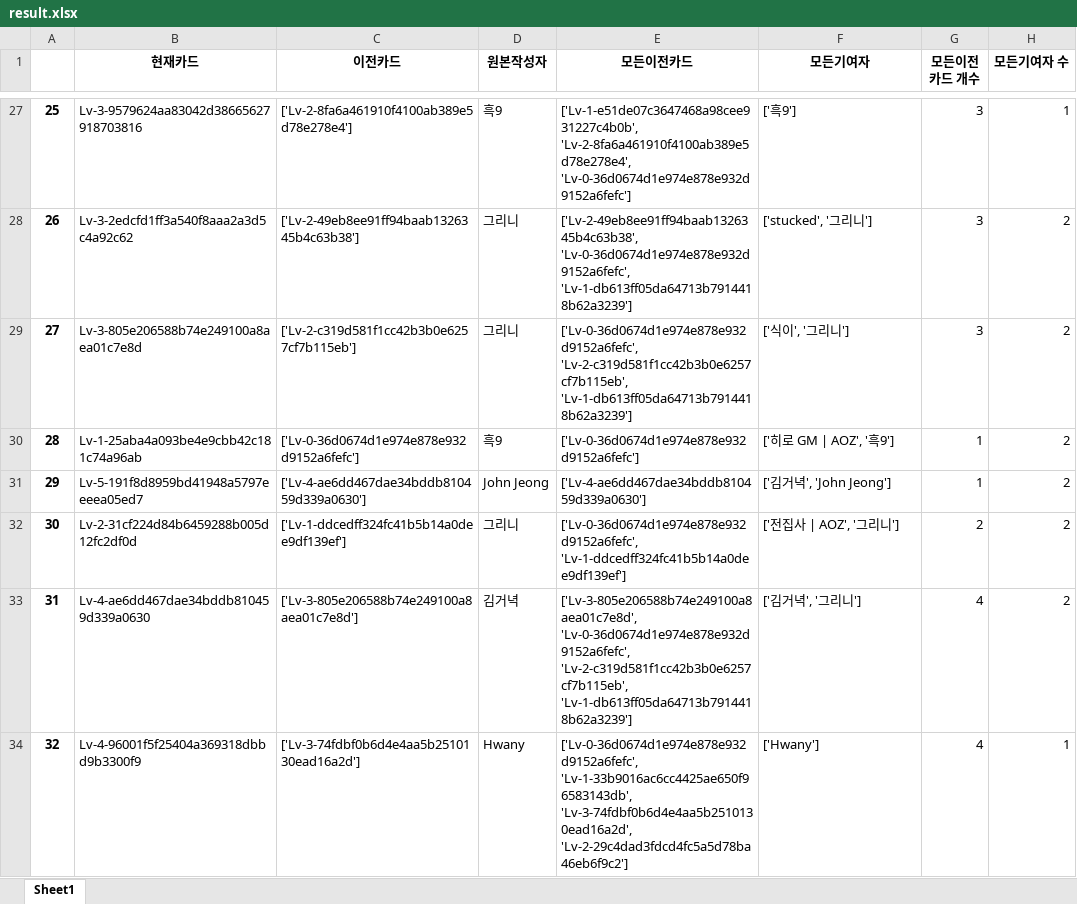
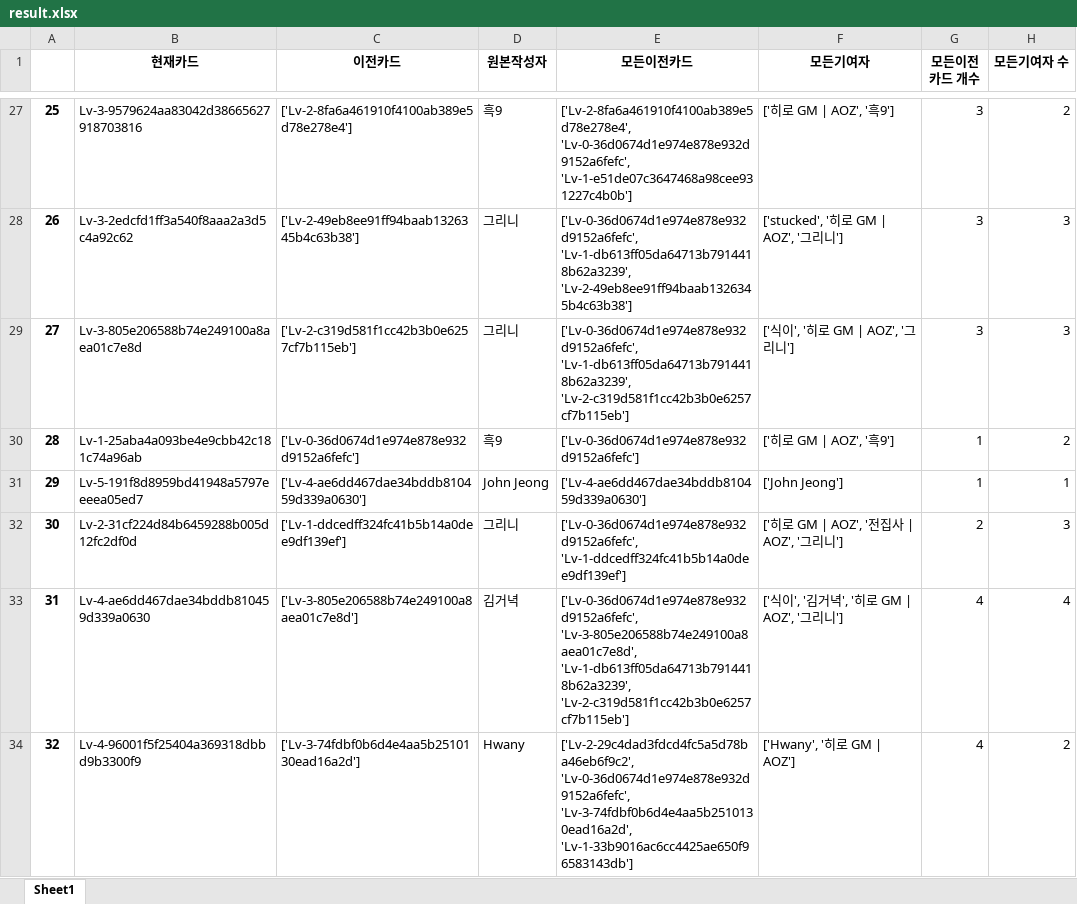
Before and after one commit to KIMIOMI/pandasDataProcessing, an Excel workbook: zen_game_calculator/result.xlsx, sheet Sheet1, drawn as a sheet; only a part is shown, gaps mark what is left out; values as stored, in another font and other column widths than the file's, no borders; the diff covers the shown part only; the diff names each change by its address in the sheet, - before the commit and + after, or states it on an @@ line.

```diff
--- a/zen_game_calculator/result.xlsx (sheet Sheet1)
+++ b/zen_game_calculator/result.xlsx (sheet Sheet1)
-E27 (모든이전카드): ['Lv-1-e51de07c3647468a98cee931227c4b0b', 'Lv-2-8fa6a461910f4100ab389e5d78e278e4', 'Lv-0-36d0674d1e974e878e932d9152a6fefc']
+E27 (모든이전카드): ['Lv-2-8fa6a461910f4100ab389e5d78e278e4', 'Lv-0-36d0674d1e974e878e932d9152a6fefc', 'Lv-1-e51de07c3647468a98cee931227c4b0b']
-F27 (모든기여자): ['흑9']
+F27 (모든기여자): ['히로 GM | AOZ', '흑9']
-H27 (모든기여자 수): 1
+H27 (모든기여자 수): 2
-E28 (모든이전카드): ['Lv-2-49eb8ee91ff94baab1326345b4c63b38', 'Lv-0-36d0674d1e974e878e932d9152a6fefc', 'Lv-1-db613ff05da64713b7914418b62a3239']
+E28 (모든이전카드): ['Lv-0-36d0674d1e974e878e932d9152a6fefc', 'Lv-1-db613ff05da64713b7914418b62a3239', 'Lv-2-49eb8ee91ff94baab1326345b4c63b38']
-F28 (모든기여자): ['stucked', '그리니']
+F28 (모든기여자): ['stucked', '히로 GM | AOZ', '그리니']
-H28:H29 (모든기여자 수): 2
+H28:H29 (모든기여자 수): 3
-E29 (모든이전카드): ['Lv-0-36d0674d1e974e878e932d9152a6fefc', 'Lv-2-c319d581f1cc42b3b0e6257cf7b115eb', 'Lv-1-db613ff05da64713b7914418b62a3239']
+E29 (모든이전카드): ['Lv-0-36d0674d1e974e878e932d9152a6fefc', 'Lv-1-db613ff05da64713b7914418b62a3239', 'Lv-2-c319d581f1cc42b3b0e6257cf7b115eb']
-F29 (모든기여자): ['식이', '그리니']
+F29 (모든기여자): ['식이', '히로 GM | AOZ', '그리니']
-F31 (모든기여자): ['김거녁', 'John Jeong']
+F31 (모든기여자): ['John Jeong']
-H31 (모든기여자 수): 2
+H31 (모든기여자 수): 1
-F32 (모든기여자): ['전집사 | AOZ', '그리니']
+F32 (모든기여자): ['히로 GM | AOZ', '전집사 | AOZ', '그리니']
-H32 (모든기여자 수): 2
+H32 (모든기여자 수): 3
-E33 (모든이전카드): ['Lv-3-805e206588b74e249100a8aea01c7e8d', 'Lv-0-36d0674d1e974e878e932d9152a6fefc', 'Lv-2-c319d581f1cc42b3b0e6257cf7b115eb', 'Lv-1-db613ff05da64713b7914418b62a3239']
+E33 (모든이전카드): ['Lv-0-36d0674d1e974e878e932d9152a6fefc', 'Lv-3-805e206588b74e249100a8aea01c7e8d', 'Lv-1-db613ff05da64713b7914418b62a3239', 'Lv-2-c319d581f1cc42b3b0e6257cf7b115eb']
-F33 (모든기여자): ['김거녁', '그리니']
+F33 (모든기여자): ['식이', '김거녁', '히로 GM | AOZ', '그리니']
-H33 (모든기여자 수): 2
+H33 (모든기여자 수): 4
-E34 (모든이전카드): ['Lv-0-36d0674d1e974e878e932d9152a6fefc', 'Lv-1-33b9016ac6cc4425ae650f96583143db', 'Lv-3-74fdbf0b6d4e4aa5b2510130ead16a2d', 'Lv-2-29c4dad3fdcd4fc5a5d78ba46eb6f9c2']
+E34 (모든이전카드): ['Lv-2-29c4dad3fdcd4fc5a5d78ba46eb6f9c2', 'Lv-0-36d0674d1e974e878e932d9152a6fefc', 'Lv-3-74fdbf0b6d4e4aa5b2510130ead16a2d', 'Lv-1-33b9016ac6cc4425ae650f96583143db']
-F34 (모든기여자): ['Hwany']
+F34 (모든기여자): ['Hwany', '히로 GM | AOZ']
-H34 (모든기여자 수): 1
+H34 (모든기여자 수): 2
```
Also changed, not shown: 1422 edited cells elsewhere in this sheet, 2 other files.
